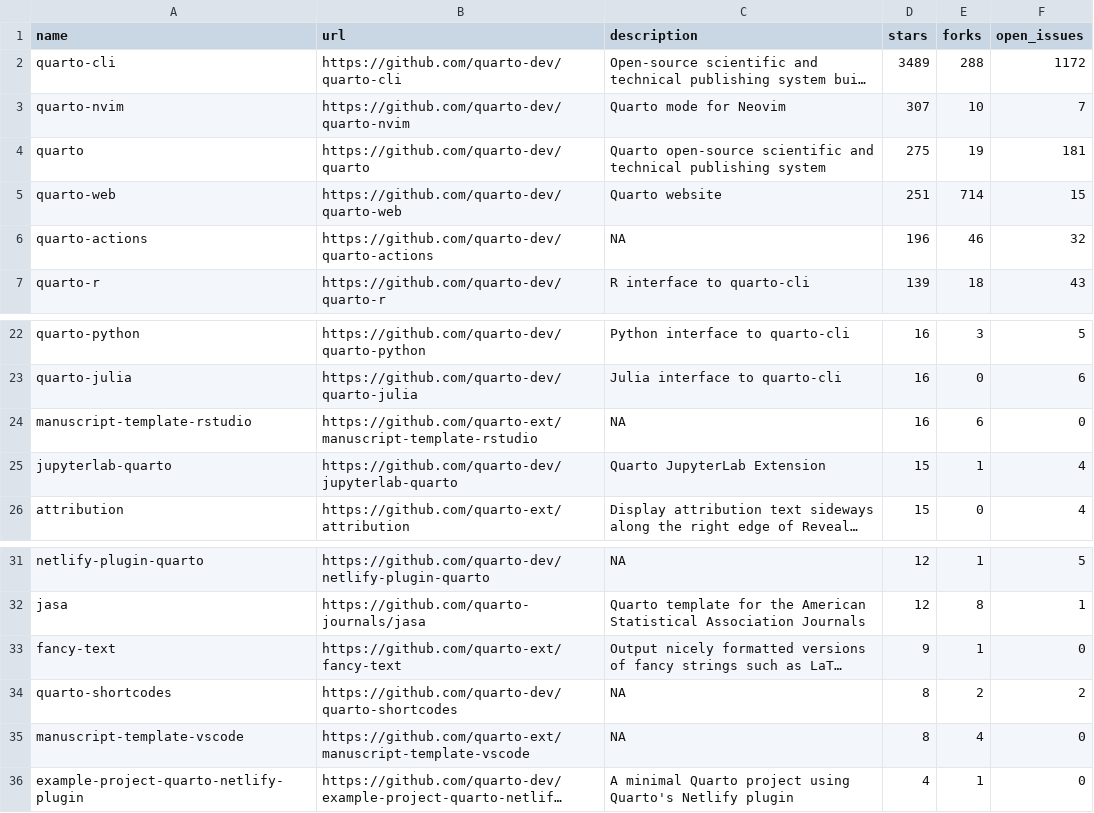
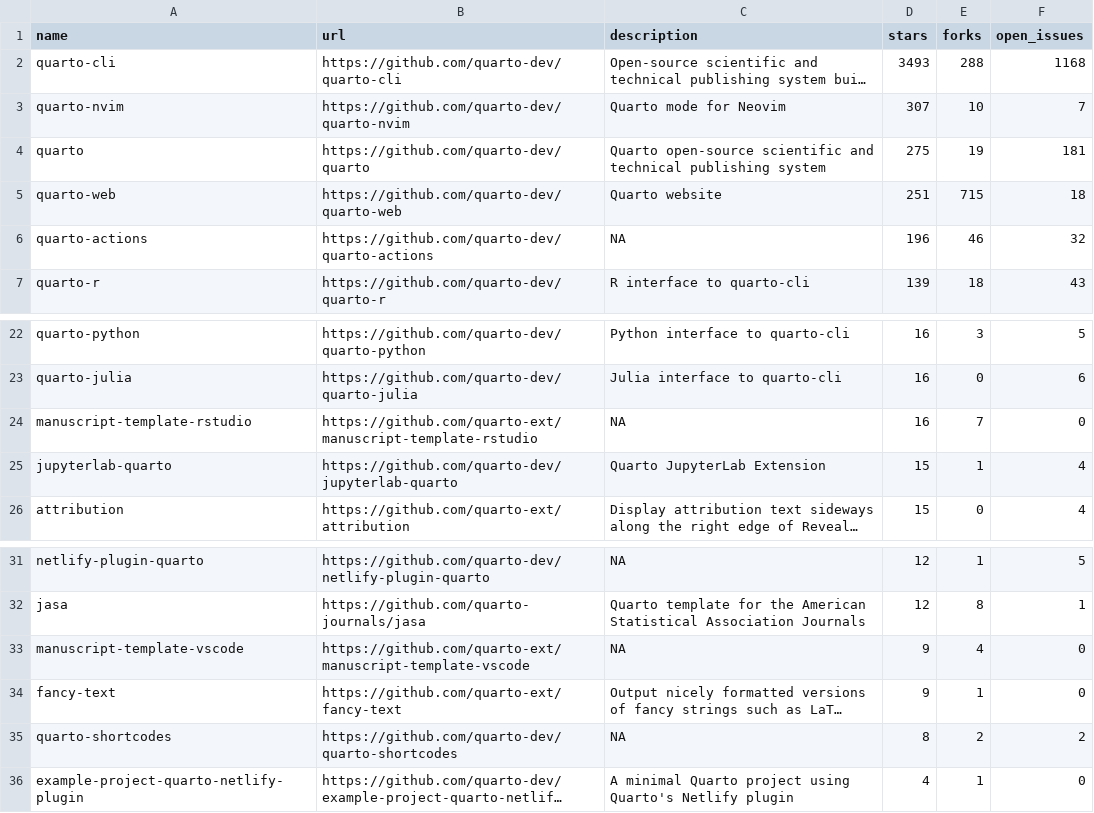
Before and after one commit to t-emery/github_actions_in_R_test, a CSV file: 01-monitoring-quarto-repos/quarto_repos.csv, drawn as a sheet; only a part is shown, gaps mark what is left out; long unchanged cells end in …; removed rows and columns are numbered as before the commit, all else as after; the diff names each change by its address in the sheet, - before the commit and + after, or states it on an @@ line.

```diff
--- a/01-monitoring-quarto-repos/quarto_repos.csv
+++ b/01-monitoring-quarto-repos/quarto_repos.csv
-D2 (stars): 3489
+D2 (stars): 3493
-F2 (open_issues): 1172
+F2 (open_issues): 1168
-E5 (forks): 714
+E5 (forks): 715
-F5 (open_issues): 15
+F5 (open_issues): 18
-E24 (forks): 6
+E24 (forks): 7
+row 33: manuscript-template-vscode | https://github.com/quarto-ext/manuscript-template-vscode | NA | 9 | 4 | 0
-row 35: manuscript-template-vscode | https://github.com/quarto-ext/manuscript-template-vscode | NA | 8 | 4 | 0
```
Also changed, not shown: 1 other file.
